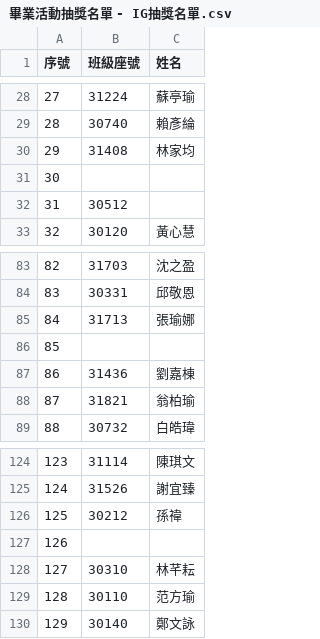
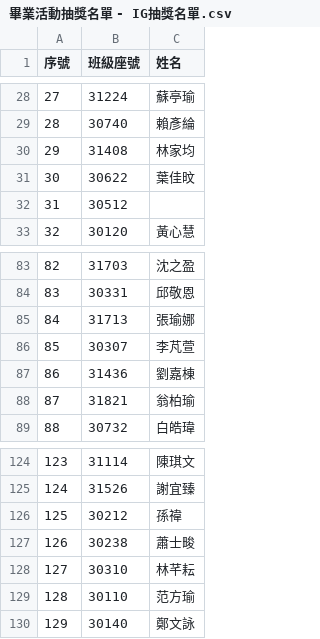
Before and after one commit to ncchen99/wh30-lottery, a CSV file: assets/data/畢業活動抽獎名單 - IG抽獎名單.csv, drawn as a sheet; only a part is shown, gaps mark what is left out.

```diff
--- a/assets/data/畢業活動抽獎名單 - IG抽獎名單.csv
+++ b/assets/data/畢業活動抽獎名單 - IG抽獎名單.csv
@@ -30,3 +30,3 @@
 29,31408,林家均
-30,,
+30,30622,葉佳旼
 31,30512,
@@ -85,3 +85,3 @@
 84,31713,張瑜娜
-85,,
+85,30307,李芃萱
 86,31436,劉嘉棟
@@ -126,3 +126,3 @@
 125,30212,孫禕
-126,,
+126,30238,蕭士畯
 127,30310,林芊耘
```
